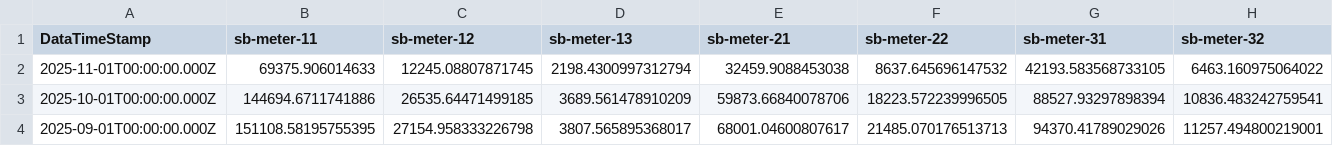
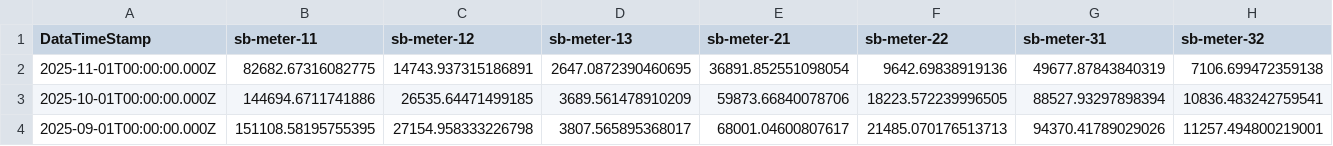
Before and after one commit to homesin/pwr, a CSV file: output.csv, drawn as a sheet; only a part is shown; removed rows and columns are numbered as before the commit, all else as after; rows hold the shown columns only; the diff names each change by its address in the sheet, - before the commit and + after, or states it on an @@ line.

Commit message:
202511270200

```diff
--- a/output.csv
+++ b/output.csv
-row 2: 2025-11-01T00:00:00.000Z | 69375.906014633 | 12245.08807871745 | 2198.4300997312794 | 32459.9088453038 | 8637.645696147532 | 42193.583568733105 | 6463.160975064022
+row 2: 2025-11-01T00:00:00.000Z | 82682.67316082775 | 14743.937315186891 | 2647.0872390460695 | 36891.852551098054 | 9642.69838919136 | 49677.87843840319 | 7106.699472359138
```
